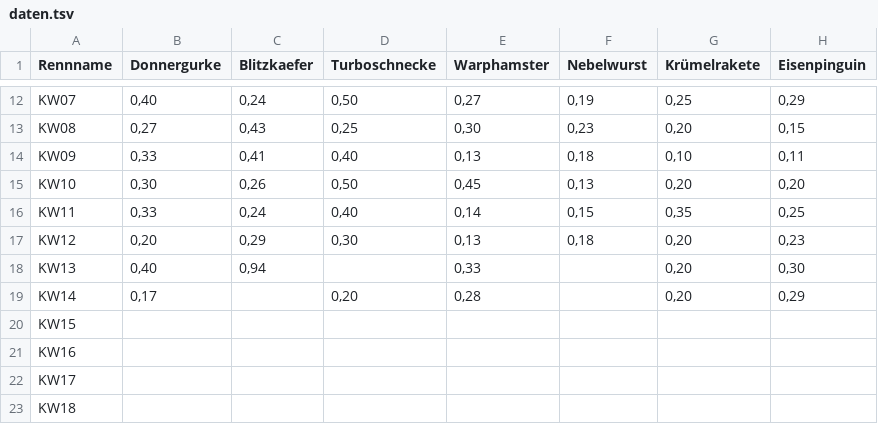
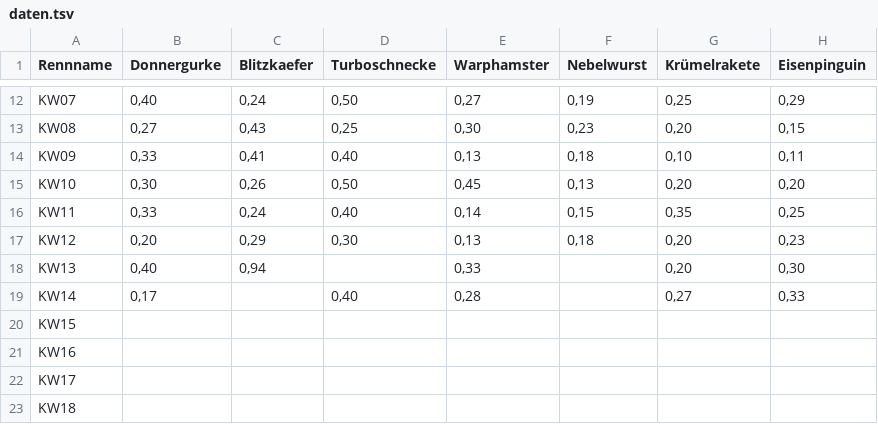
Before and after one commit to christianknoll-create/workflows, a TSV file: daten.tsv, drawn as a sheet; only a part is shown, gaps mark what is left out; the diff names each change by its address in the sheet, - before the commit and + after, or states it on an @@ line.

```diff
--- a/daten.tsv
+++ b/daten.tsv
-D19 (Turboschnecke): 0,20
+D19 (Turboschnecke): 0,40
-G19 (Krümelrakete): 0,20
+G19 (Krümelrakete): 0,27
-H19 (Eisenpinguin): 0,29
+H19 (Eisenpinguin): 0,33
```
